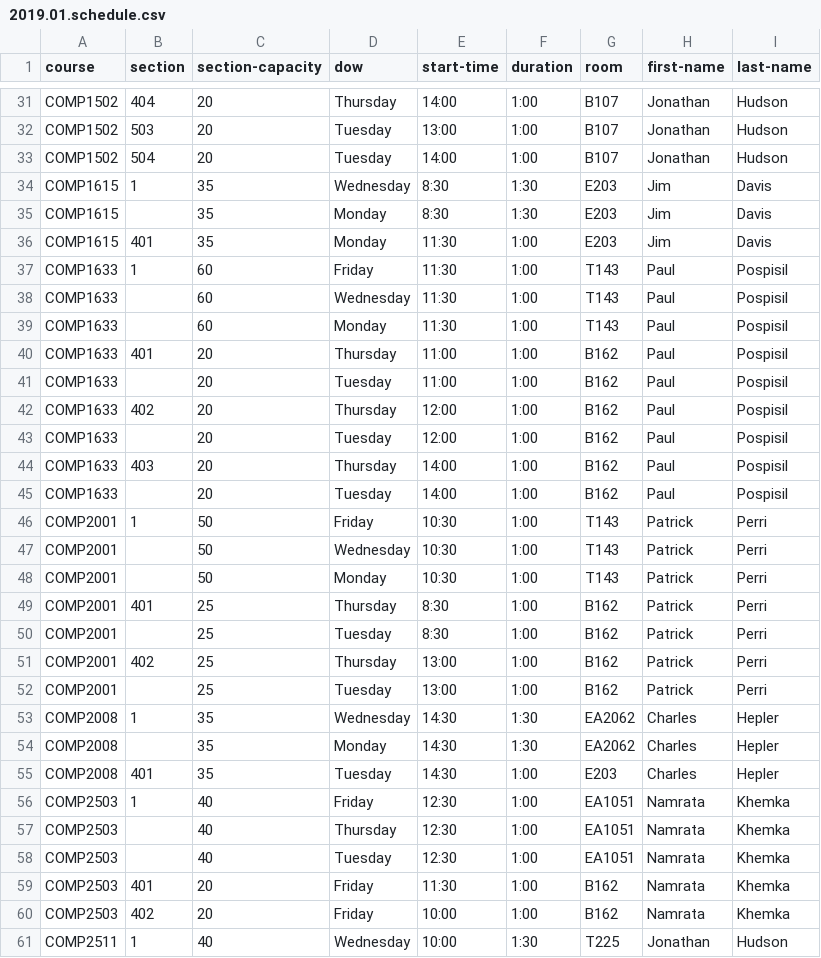
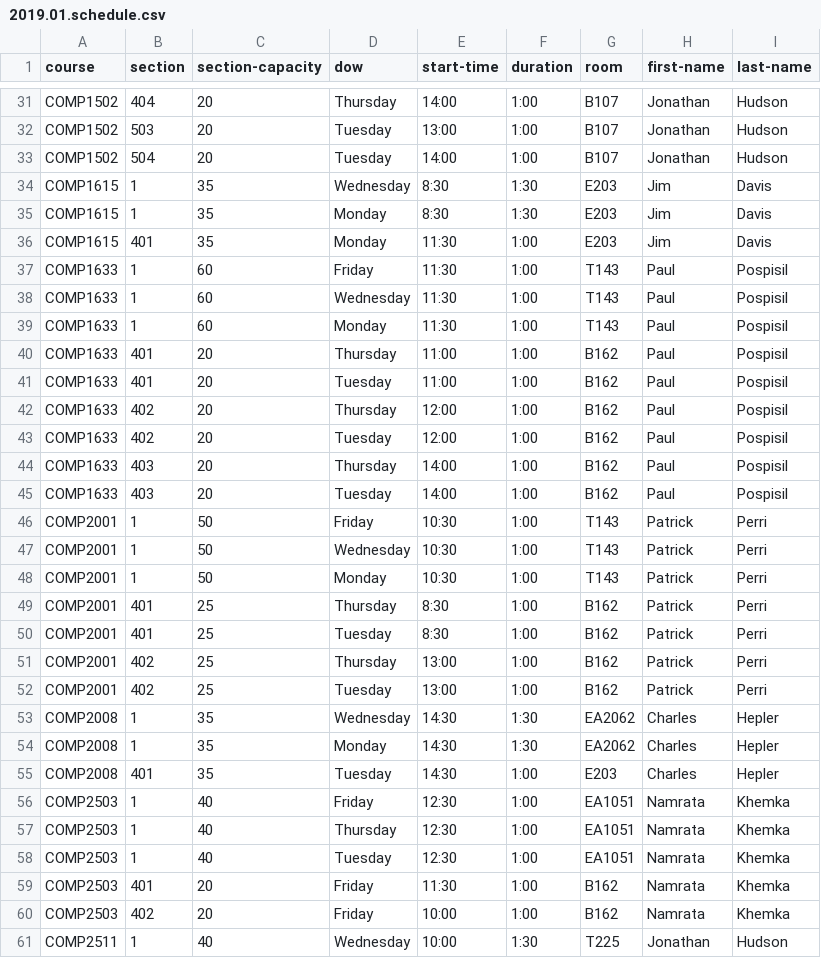
Before and after one commit to jpratt-mru/maco.calendar.datafiles, a CSV file: 2019.01.schedule.csv, drawn as a sheet; only a part is shown, gaps mark what is left out; the diff covers the shown part only.

Commit message:
Fix section nums

```diff
--- a/2019.01.schedule.csv
+++ b/2019.01.schedule.csv
@@ -34,26 +34,26 @@ COMP1502,504,20,Tuesday,14:00,1:00,B107,Jonathan,Hudson
 COMP1615,1,35,Wednesday,8:30,1:30,E203,Jim,Davis
-COMP1615,,35,Monday,8:30,1:30,E203,Jim,Davis
+COMP1615,1,35,Monday,8:30,1:30,E203,Jim,Davis
 COMP1615,401,35,Monday,11:30,1:00,E203,Jim,Davis
 COMP1633,1,60,Friday,11:30,1:00,T143,Paul,Pospisil
-COMP1633,,60,Wednesday,11:30,1:00,T143,Paul,Pospisil
-COMP1633,,60,Monday,11:30,1:00,T143,Paul,Pospisil
+COMP1633,1,60,Wednesday,11:30,1:00,T143,Paul,Pospisil
+COMP1633,1,60,Monday,11:30,1:00,T143,Paul,Pospisil
 COMP1633,401,20,Thursday,11:00,1:00,B162,Paul,Pospisil
-COMP1633,,20,Tuesday,11:00,1:00,B162,Paul,Pospisil
+COMP1633,401,20,Tuesday,11:00,1:00,B162,Paul,Pospisil
 COMP1633,402,20,Thursday,12:00,1:00,B162,Paul,Pospisil
-COMP1633,,20,Tuesday,12:00,1:00,B162,Paul,Pospisil
+COMP1633,402,20,Tuesday,12:00,1:00,B162,Paul,Pospisil
 COMP1633,403,20,Thursday,14:00,1:00,B162,Paul,Pospisil
-COMP1633,,20,Tuesday,14:00,1:00,B162,Paul,Pospisil
+COMP1633,403,20,Tuesday,14:00,1:00,B162,Paul,Pospisil
 COMP2001,1,50,Friday,10:30,1:00,T143,Patrick,Perri
-COMP2001,,50,Wednesday,10:30,1:00,T143,Patrick,Perri
-COMP2001,,50,Monday,10:30,1:00,T143,Patrick,Perri
+COMP2001,1,50,Wednesday,10:30,1:00,T143,Patrick,Perri
+COMP2001,1,50,Monday,10:30,1:00,T143,Patrick,Perri
 COMP2001,401,25,Thursday,8:30,1:00,B162,Patrick,Perri
-COMP2001,,25,Tuesday,8:30,1:00,B162,Patrick,Perri
+COMP2001,401,25,Tuesday,8:30,1:00,B162,Patrick,Perri
 COMP2001,402,25,Thursday,13:00,1:00,B162,Patrick,Perri
-COMP2001,,25,Tuesday,13:00,1:00,B162,Patrick,Perri
+COMP2001,402,25,Tuesday,13:00,1:00,B162,Patrick,Perri
 COMP2008,1,35,Wednesday,14:30,1:30,EA2062,Charles,Hepler
-COMP2008,,35,Monday,14:30,1:30,EA2062,Charles,Hepler
+COMP2008,1,35,Monday,14:30,1:30,EA2062,Charles,Hepler
 COMP2008,401,35,Tuesday,14:30,1:00,E203,Charles,Hepler
 COMP2503,1,40,Friday,12:30,1:00,EA1051,Namrata,Khemka
-COMP2503,,40,Thursday,12:30,1:00,EA1051,Namrata,Khemka
-COMP2503,,40,Tuesday,12:30,1:00,EA1051,Namrata,Khemka
+COMP2503,1,40,Thursday,12:30,1:00,EA1051,Namrata,Khemka
+COMP2503,1,40,Tuesday,12:30,1:00,EA1051,Namrata,Khemka
 COMP2503,401,20,Friday,11:30,1:00,B162,Namrata,Khemka
```
Also changed, not shown: 61 edited cells elsewhere in this file.
